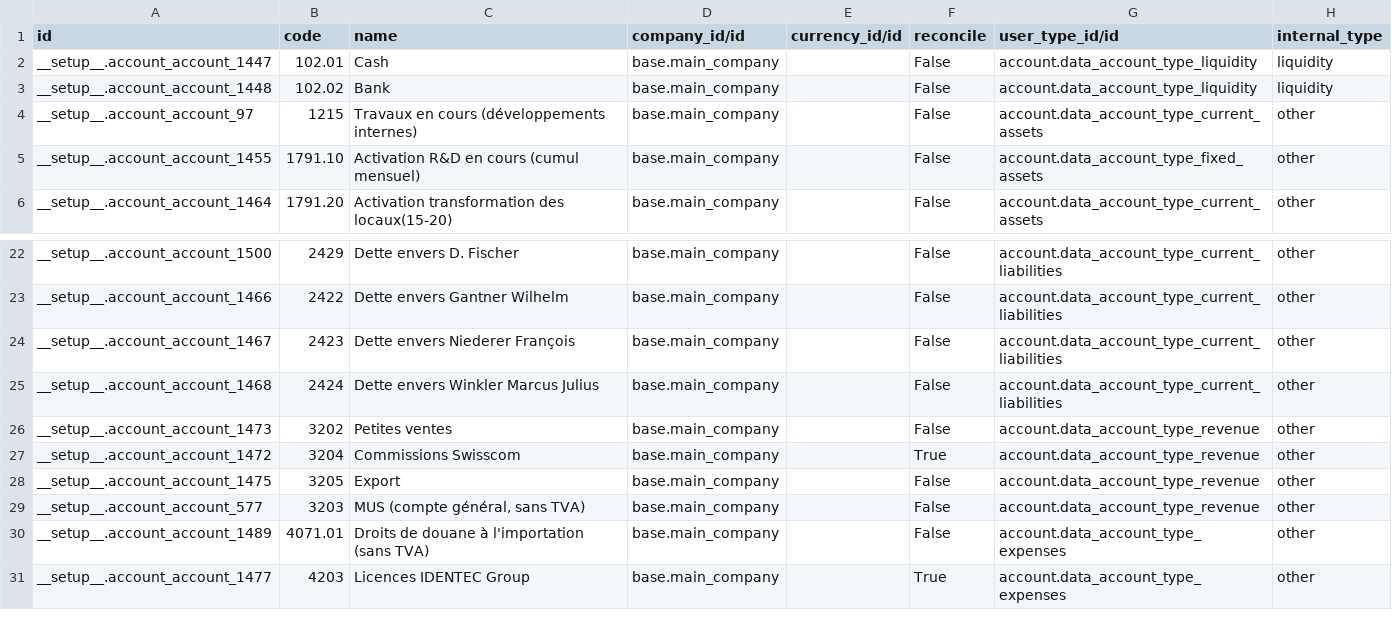
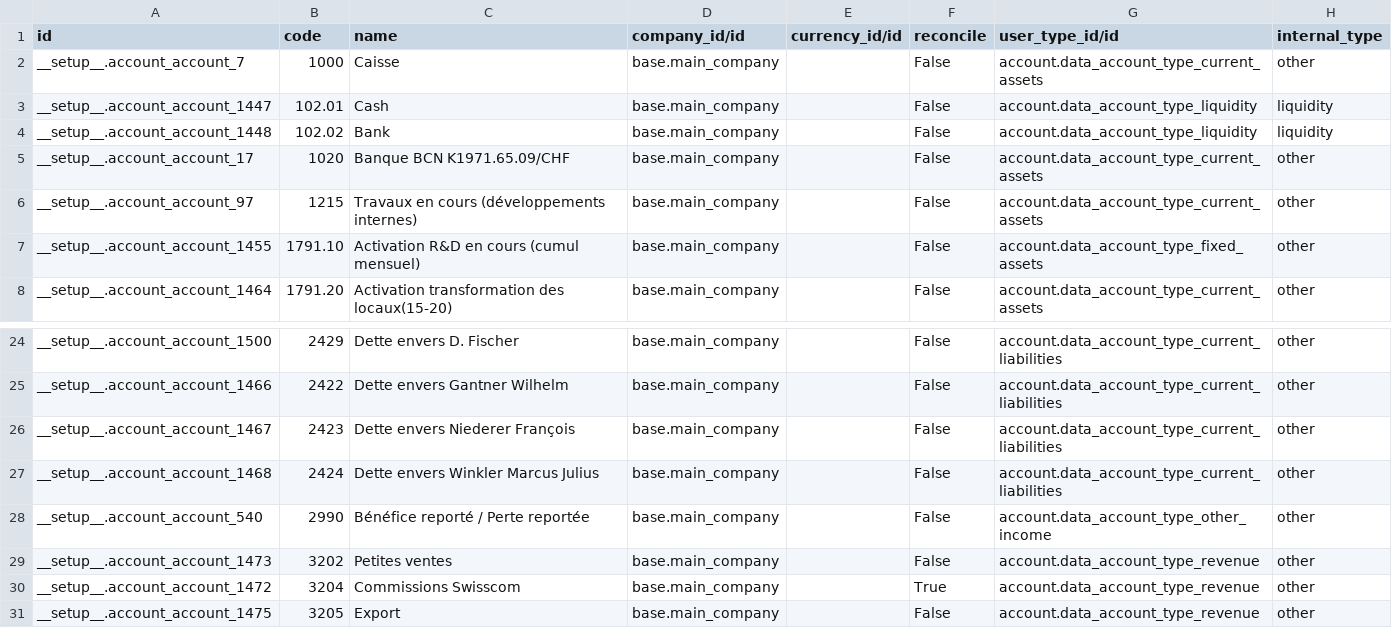
Before and after one commit to camptocamp/website, a CSV file: odoo/data/install/account.account.csv, drawn as a sheet; only a part is shown, gaps mark what is left out; the shorter side is filled out with more unchanged rows; the diff names each change by its address in the sheet, - before the commit and + after, or states it on an @@ line.

```diff
--- a/odoo/data/install/account.account.csv
+++ b/odoo/data/install/account.account.csv
+row 2: __setup__.account_account_7 | 1000 | Caisse | base.main_company |  | False | account.data_account_type_current_assets | other
+row 5: __setup__.account_account_17 | 1020 | Banque BCN K1971.65.09/CHF | base.main_company |  | False | account.data_account_type_current_assets | other
+row 28: __setup__.account_account_540 | 2990 | Bénéfice reporté / Perte reportée | base.main_company |  | False | account.data_account_type_other_income | other
```
Also changed, not shown: 4 other files.
